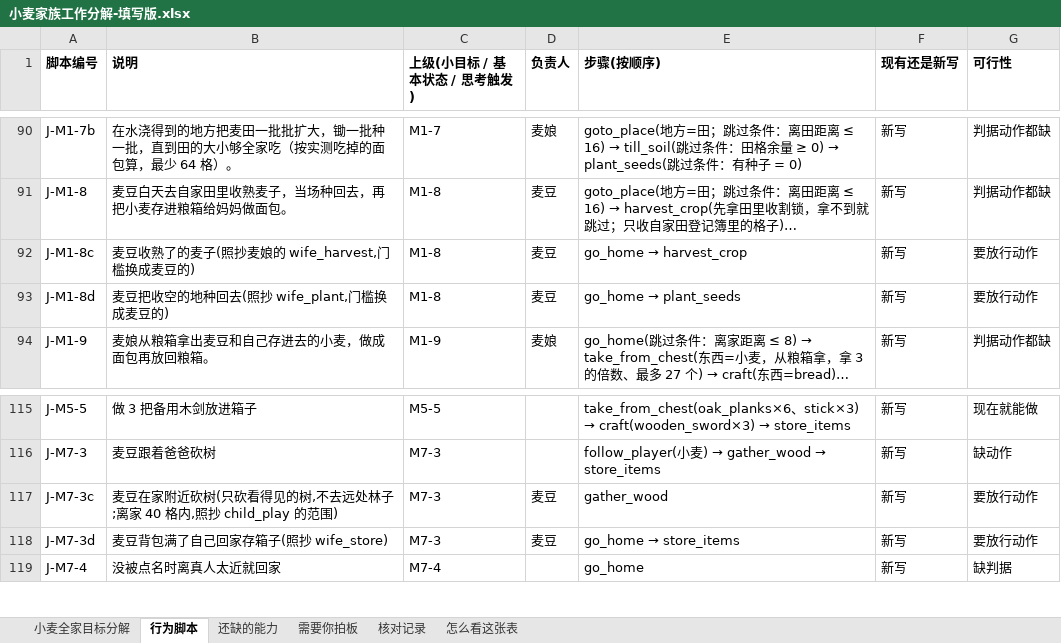
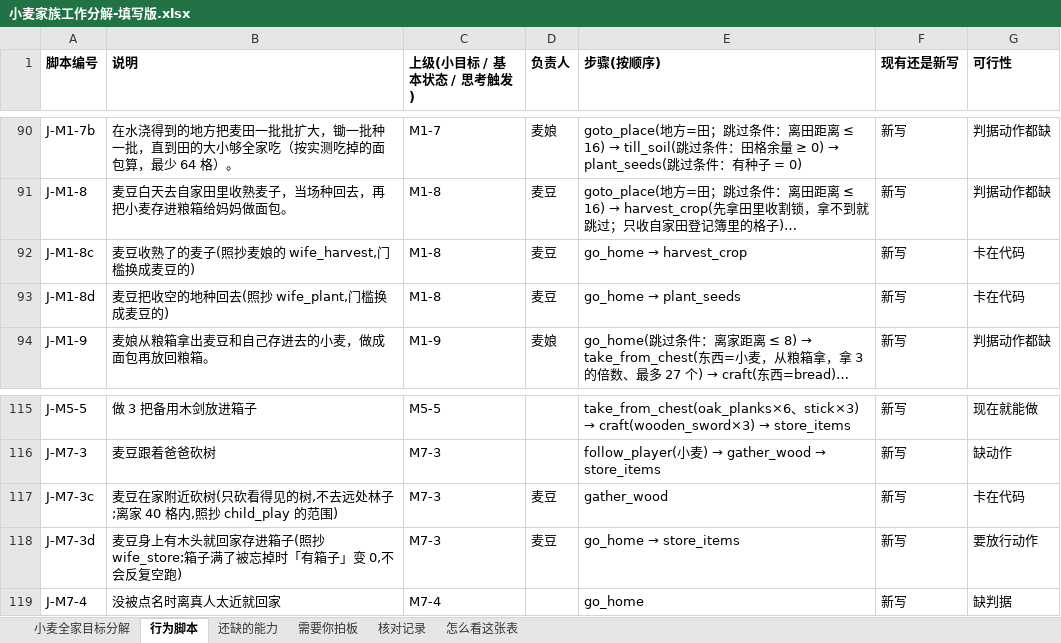
Before and after one commit to howard-bear/mineflayer, an Excel workbook: ai-player/goal-table/小麦家族工作分解-填写版.xlsx, sheet 行为脚本, drawn as a sheet; only a part is shown, gaps mark what is left out; long unchanged cells end in …; values as stored, in another font and other column widths than the file's, no borders; the diff names each change by its address in the sheet, - before the commit and + after, or states it on an @@ line.

```diff
--- a/ai-player/goal-table/小麦家族工作分解-填写版.xlsx (sheet 行为脚本)
+++ b/ai-player/goal-table/小麦家族工作分解-填写版.xlsx (sheet 行为脚本)
-G92:G93 (可行性): 要放行动作
+G92:G93 (可行性): 卡在代码
-G117 (可行性): 要放行动作
+G117 (可行性): 卡在代码
-B118 (说明): 麦豆背包满了自己回家存箱子(照抄 wife_store)
+B118 (说明): 麦豆身上有木头就回家存进箱子(照抄 wife_store;箱子满了被忘掉时「有箱子」变 0,不会反复空跑)
```
Also changed, not shown: sheet 核对记录, 3 other files.
